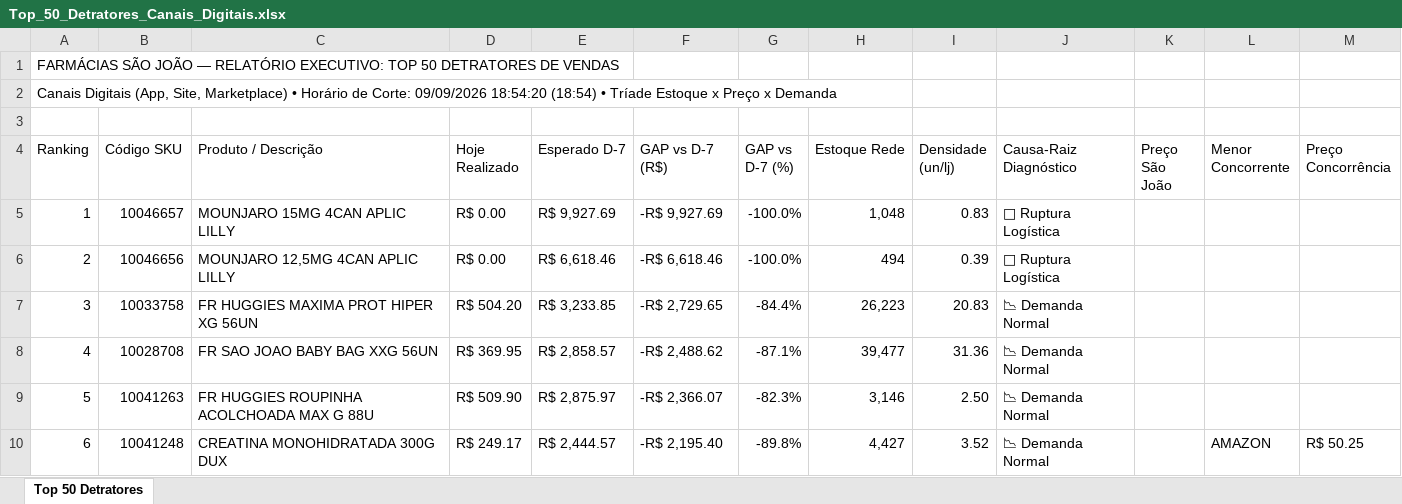
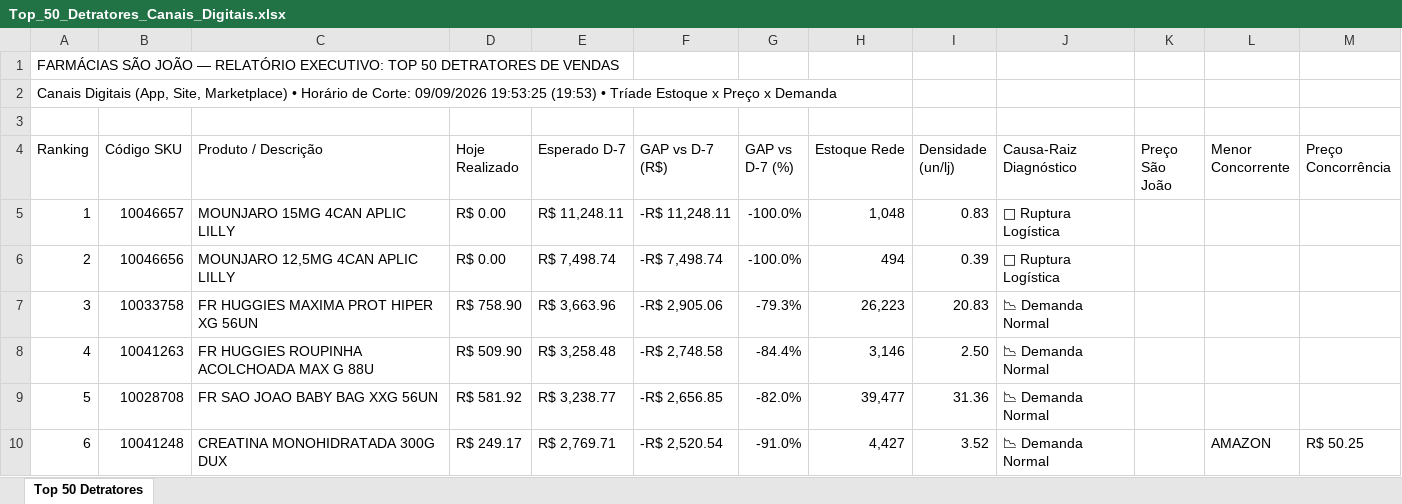
Before and after one commit to lukasg64-png/monitor-canais-digitais, an Excel workbook: data/Top_50_Detratores_Canais_Digitais.xlsx, sheet Top 50 Detratores, drawn as a sheet; only a part is shown; values as stored, in another font and other column widths than the file's, no cell formats; the diff covers the shown part only; the diff names each change by its address in the sheet, - before the commit and + after, or states it on an @@ line.

Commit message:
Auto-sync Qlik Sense Intraday (09/09/2026 20:20) [Corte: 09/09/2026 19:53:25]

```diff
--- a/data/Top_50_Detratores_Canais_Digitais.xlsx (sheet Top 50 Detratores)
+++ b/data/Top_50_Detratores_Canais_Digitais.xlsx (sheet Top 50 Detratores)
-A2 (Ranking): …Corte: 09/09/2026 18:54:20 (18:54) • Tríade…
+A2 (Ranking): …Corte: 09/09/2026 19:53:25 (19:53) • Tríade…
-E5 (Esperado D-7): R$ 9,927.69
+E5 (Esperado D-7): R$ 11,248.11
-F5 (GAP vs D-7 (R$)): -R$ 9,927.69
+F5 (GAP vs D-7 (R$)): -R$ 11,248.11
-E6 (Esperado D-7): R$ 6,618.46
+E6 (Esperado D-7): R$ 7,498.74
-F6 (GAP vs D-7 (R$)): -R$ 6,618.46
+F6 (GAP vs D-7 (R$)): -R$ 7,498.74
-D7 (Hoje Realizado): R$ 504.20
+D7 (Hoje Realizado): R$ 758.90
-E7 (Esperado D-7): R$ 3,233.85
+E7 (Esperado D-7): R$ 3,663.96
-F7 (GAP vs D-7 (R$)): -R$ 2,729.65
+F7 (GAP vs D-7 (R$)): -R$ 2,905.06
-G7 (GAP vs D-7 (%)): -84.4%
+G7 (GAP vs D-7 (%)): -79.3%
-B8 (Código SKU): 10028708
+B8 (Código SKU): 10041263
-C8 (Produto / Descrição): FR SAO JOAO BABY BAG XXG 56UN
+C8 (Produto / Descrição): FR HUGGIES ROUPINHA ACOLCHOADA MAX G 88U
-D8 (Hoje Realizado): R$ 369.95
+D8 (Hoje Realizado): R$ 509.90
-E8 (Esperado D-7): R$ 2,858.57
+E8 (Esperado D-7): R$ 3,258.48
-F8 (GAP vs D-7 (R$)): -R$ 2,488.62
+F8 (GAP vs D-7 (R$)): -R$ 2,748.58
-G8 (GAP vs D-7 (%)): -87.1%
+G8 (GAP vs D-7 (%)): -84.4%
-H8 (Estoque Rede): 39,477
+H8 (Estoque Rede): 3,146
-I8 (Densidade (un/lj)): 31.36
+I8 (Densidade (un/lj)): 2.50
-B9 (Código SKU): 10041263
+B9 (Código SKU): 10028708
-C9 (Produto / Descrição): FR HUGGIES ROUPINHA ACOLCHOADA MAX G 88U
+C9 (Produto / Descrição): FR SAO JOAO BABY BAG XXG 56UN
-D9 (Hoje Realizado): R$ 509.90
+D9 (Hoje Realizado): R$ 581.92
-E9 (Esperado D-7): R$ 2,875.97
+E9 (Esperado D-7): R$ 3,238.77
-F9 (GAP vs D-7 (R$)): -R$ 2,366.07
+F9 (GAP vs D-7 (R$)): -R$ 2,656.85
-G9 (GAP vs D-7 (%)): -82.3%
+G9 (GAP vs D-7 (%)): -82.0%
-H9 (Estoque Rede): 3,146
+H9 (Estoque Rede): 39,477
-I9 (Densidade (un/lj)): 2.50
+I9 (Densidade (un/lj)): 31.36
-E10 (Esperado D-7): R$ 2,444.57
+E10 (Esperado D-7): R$ 2,769.71
-F10 (GAP vs D-7 (R$)): -R$ 2,195.40
+F10 (GAP vs D-7 (R$)): -R$ 2,520.54
-G10 (GAP vs D-7 (%)): -89.8%
+G10 (GAP vs D-7 (%)): -91.0%
```
Also changed, not shown: 529 edited cells elsewhere in this sheet, cell formats, 5 other files.
